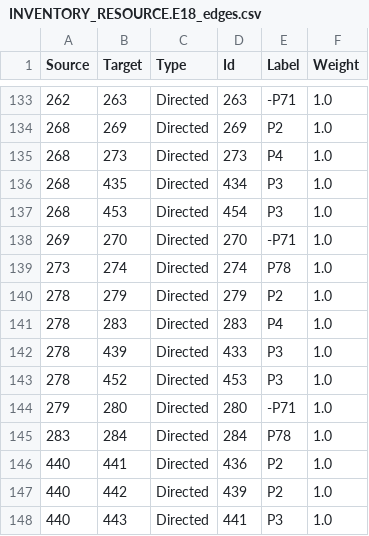
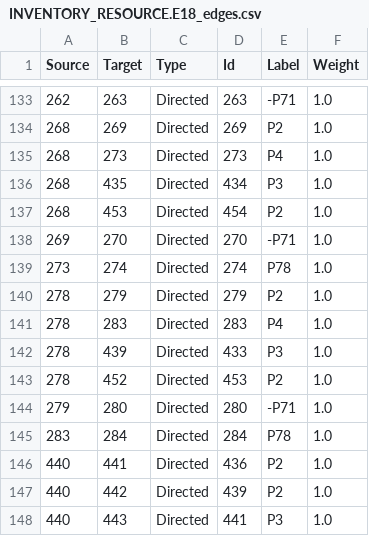
Before and after one commit to legiongis/afrh, a CSV file: afrh/source_data/resource_graphs/INVENTORY_RESOURCE.E18_edges.csv, drawn as a sheet; only a part is shown, gaps mark what is left out.

Commit message:
correct property type

```diff
--- a/afrh/source_data/resource_graphs/INVENTORY_RESOURCE.E18_edges.csv
+++ b/afrh/source_data/resource_graphs/INVENTORY_RESOURCE.E18_edges.csv
@@ -136,3 +136,3 @@ Source,Target,Type,Id,Label,Weight
 268,435,Directed,434,P3,1.0
-268,453,Directed,454,P3,1.0
+268,453,Directed,454,P2,1.0
 269,270,Directed,270,-P71,1.0
@@ -142,3 +142,3 @@ Source,Target,Type,Id,Label,Weight
 278,439,Directed,433,P3,1.0
-278,452,Directed,453,P3,1.0
+278,452,Directed,453,P2,1.0
 279,280,Directed,280,-P71,1.0
```
